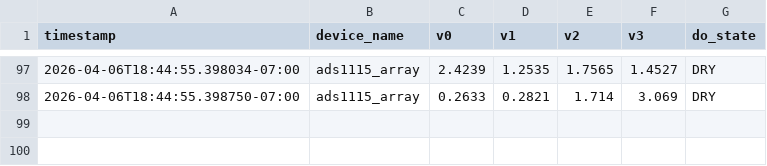
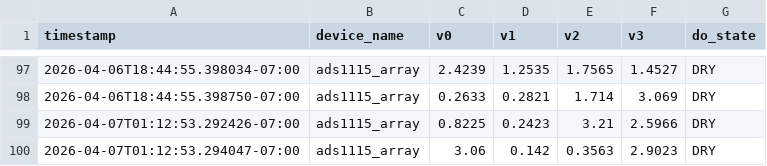
Before and after one commit to ARCS-FOODI/AMiGA, a CSV file: data/sensors.csv, drawn as a sheet; only a part is shown, gaps mark what is left out.

```diff
--- a/data/sensors.csv
+++ b/data/sensors.csv
@@ -98 +98,3 @@ timestamp,device_name,v0,v1,v2,v3,do_state
 2026-04-06T18:44:55.398750-07:00,ads1115_array,0.2633,0.2821,1.714,3.069,DRY
+2026-04-07T01:12:53.292426-07:00,ads1115_array,0.8225,0.2423,3.21,2.5966,DRY
+2026-04-07T01:12:53.294047-07:00,ads1115_array,3.06,0.142,0.3563,2.9023,DRY
```
Also changed, not shown: 7 other files.
